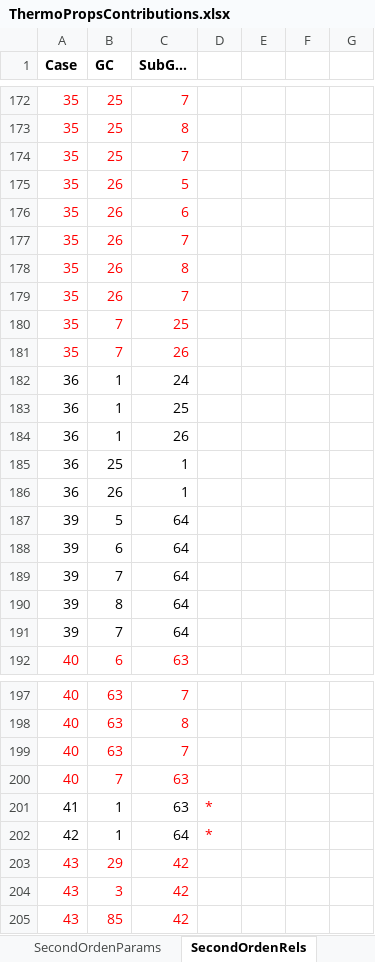
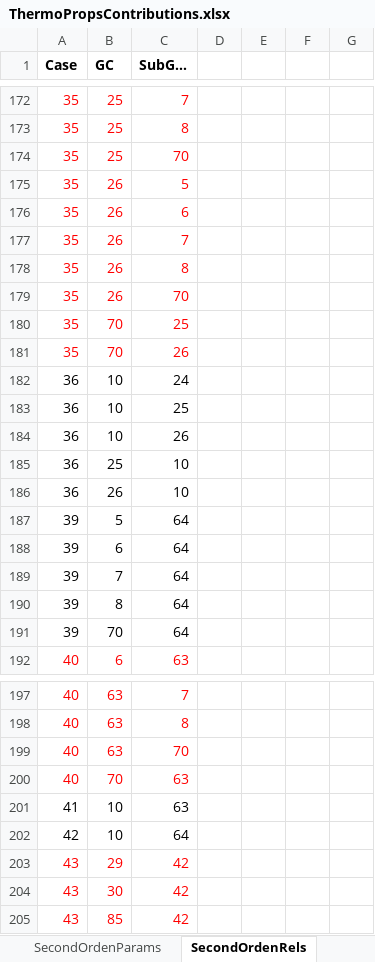
Before and after one commit to kadriand/solvents-camd, an Excel workbook: data/ThermoPropsContributions.xlsx, sheet SecondOrdenRels, drawn as a sheet; only a part is shown, gaps mark what is left out; values as stored, in another font and other column widths than the file's, no borders; the diff covers the shown part only; the diff names each change by its address in the sheet, - before the commit and + after, or states it on an @@ line.

Commit message:
Second order groups with new excel file done!!

```diff
--- a/data/ThermoPropsContributions.xlsx (sheet SecondOrdenRels)
+++ b/data/ThermoPropsContributions.xlsx (sheet SecondOrdenRels)
-C174 (SubG…): 7
+C174 (SubG…): 70
-C179 (SubG…): 7
+C179 (SubG…): 70
-B180:B181 (GC): 7
+B180:B181 (GC): 70
-B182:B184 (GC): 1
+B182:B184 (GC): 10
-C185:C186 (SubG…): 1
+C185:C186 (SubG…): 10
-B191 (GC): 7
+B191 (GC): 70
-C199 (SubG…): 7
+C199 (SubG…): 70
-B200 (GC): 7
+B200 (GC): 70
-B201:B202 (GC): 1
+B201:B202 (GC): 10
-D201:D202: *
+D201:D202: (empty)
-B204 (GC): 3
+B204 (GC): 30
```
Also changed, not shown: 45 edited cells elsewhere in this sheet, data/Unifac-2017.xlsx, src/resources/properties/ThermoPropsContributions.xlsx, 17 other files.
